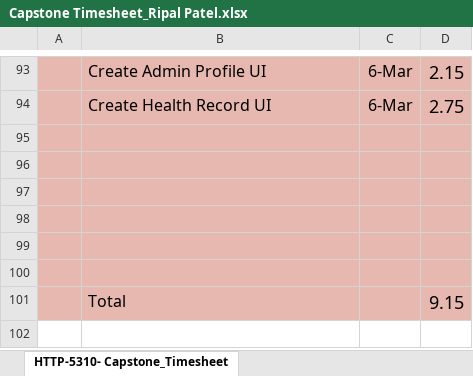
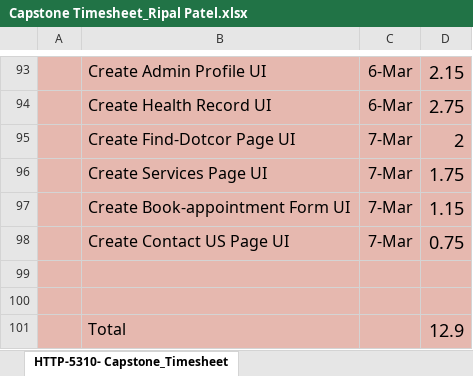
Before and after one commit to RipalPatel18/HealthCare-Plus, an Excel workbook: Week_8/Capstone Timesheet_Ripal Patel.xlsx, sheet HTTP-5310- Capstone_Timesheet, drawn as a sheet; only a part is shown, gaps mark what is left out; values as stored, in another font and other column widths than the file's, no borders; charts and pictures not drawn; removed rows and columns are numbered as before the commit, all else as after; the diff names each change by its address in the sheet, - before the commit and + after, or states it on an @@ line.

Commit message:
Track hours for Main UI Pages

```diff
--- a/Week_8/Capstone Timesheet_Ripal Patel.xlsx (sheet HTTP-5310- Capstone_Timesheet)
+++ b/Week_8/Capstone Timesheet_Ripal Patel.xlsx (sheet HTTP-5310- Capstone_Timesheet)
+row 95:  | Create Find-Dotcor Page UI | 7-Mar | 2
+row 96:  | Create Services Page UI | 7-Mar | 1.75
+row 97:  | Create Book-appointment Form UI | 7-Mar | 1.15
+row 98:  | Create Contact US Page UI | 7-Mar | 0.75
-row 101: (empty)
+row 101:  | Total |  | 12.9
-row 98: (empty)
-row 99: (empty)
-row 100: (empty)
-row 101:  | Total |  | 9.15
```
Also changed, not shown: charts or pictures.
